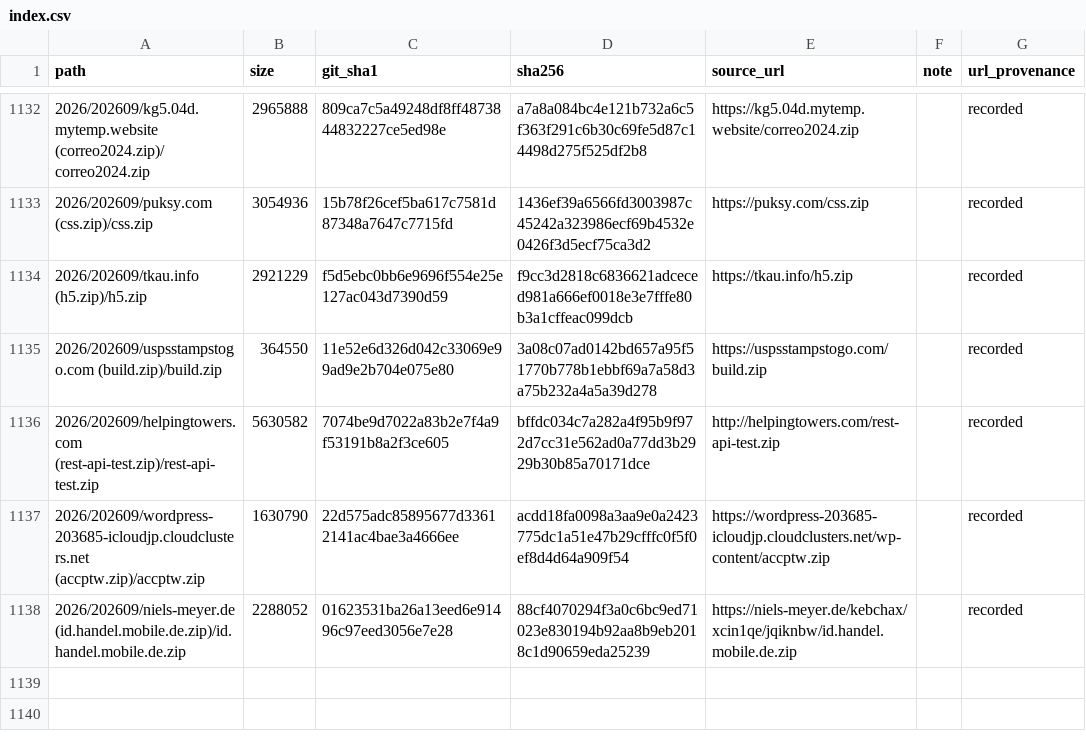
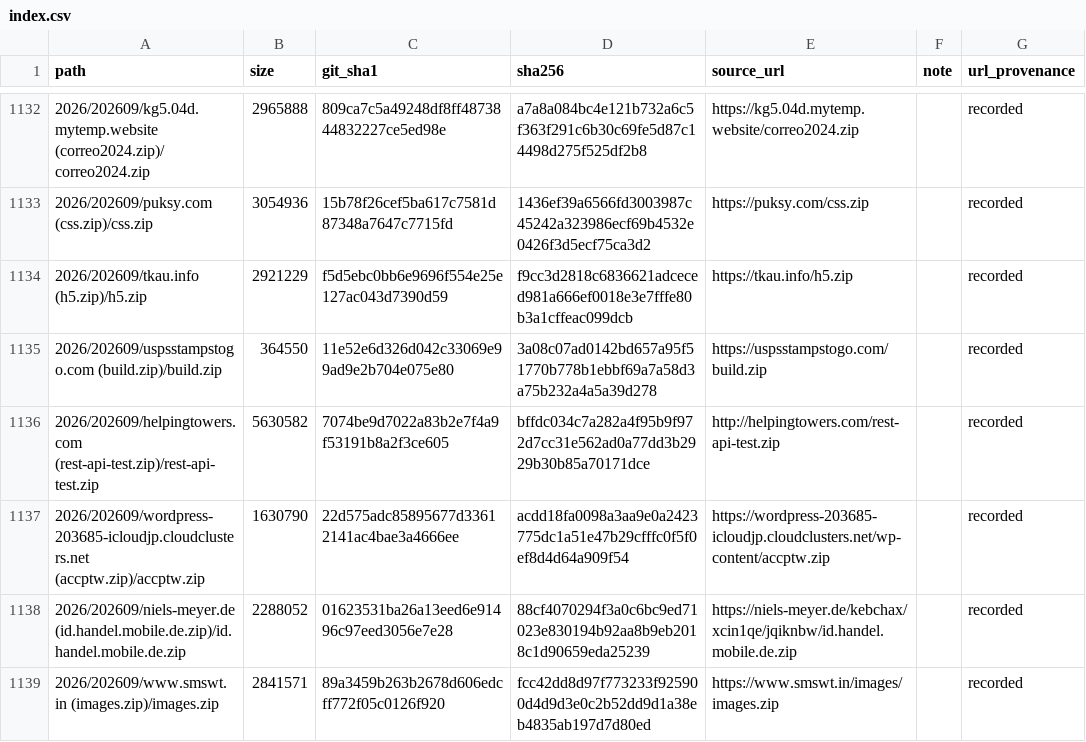
Before and after one commit to 0xDanielLopez/phishing_kits, a CSV file: index.csv, drawn as a sheet; only a part is shown, gaps mark what is left out; the diff names each change by its address in the sheet, - before the commit and + after, or states it on an @@ line.

```diff
--- a/index.csv
+++ b/index.csv
+row 1139: 2026/202609/www.smswt.in (images.zip)/images.zip | 2841571 | 89a3459b263b2678d606edcff772f05c0126f920 | fcc42dd8d97f773233f925900d4d9d3e0c2b52dd9d1a38eb4835ab197d7d80ed | https://www.smswt.in/images/images.zip |  | recorded
```
Also changed, not shown: 2 other files.
